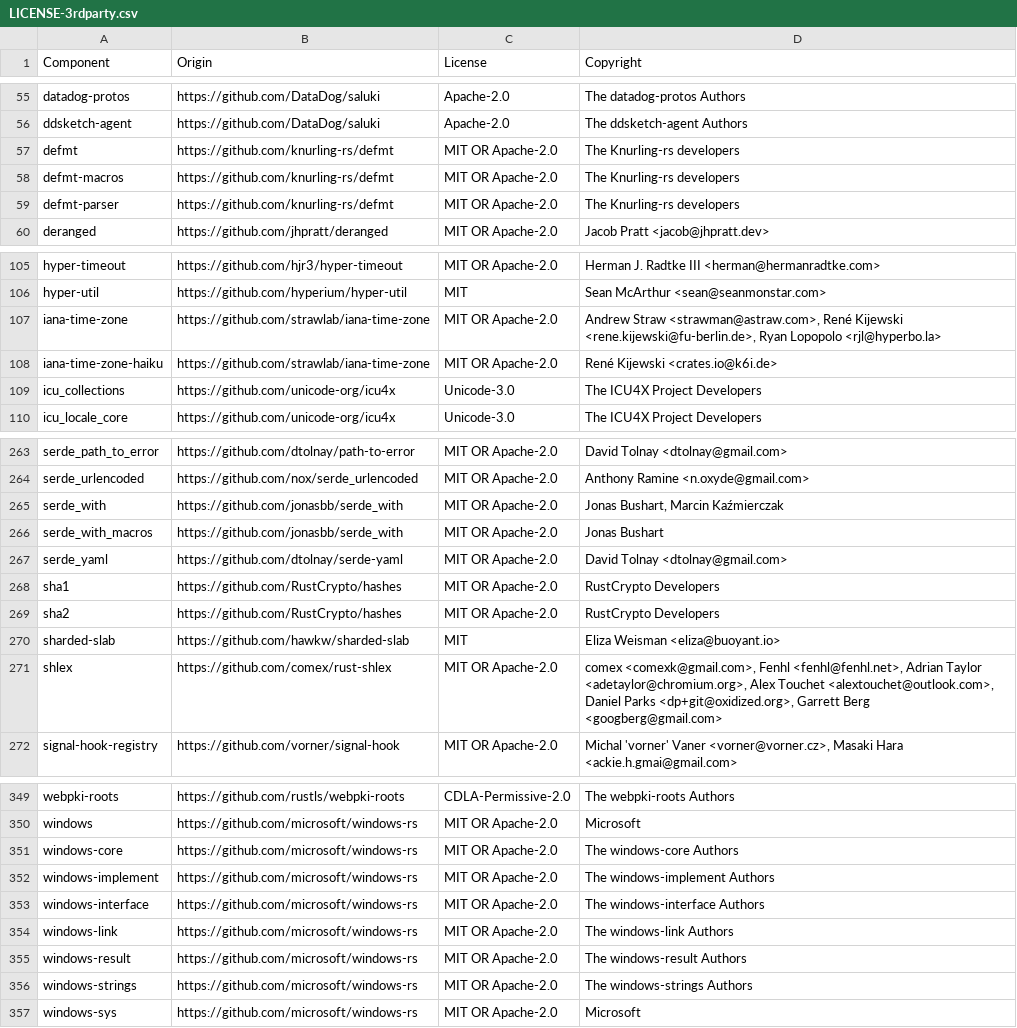
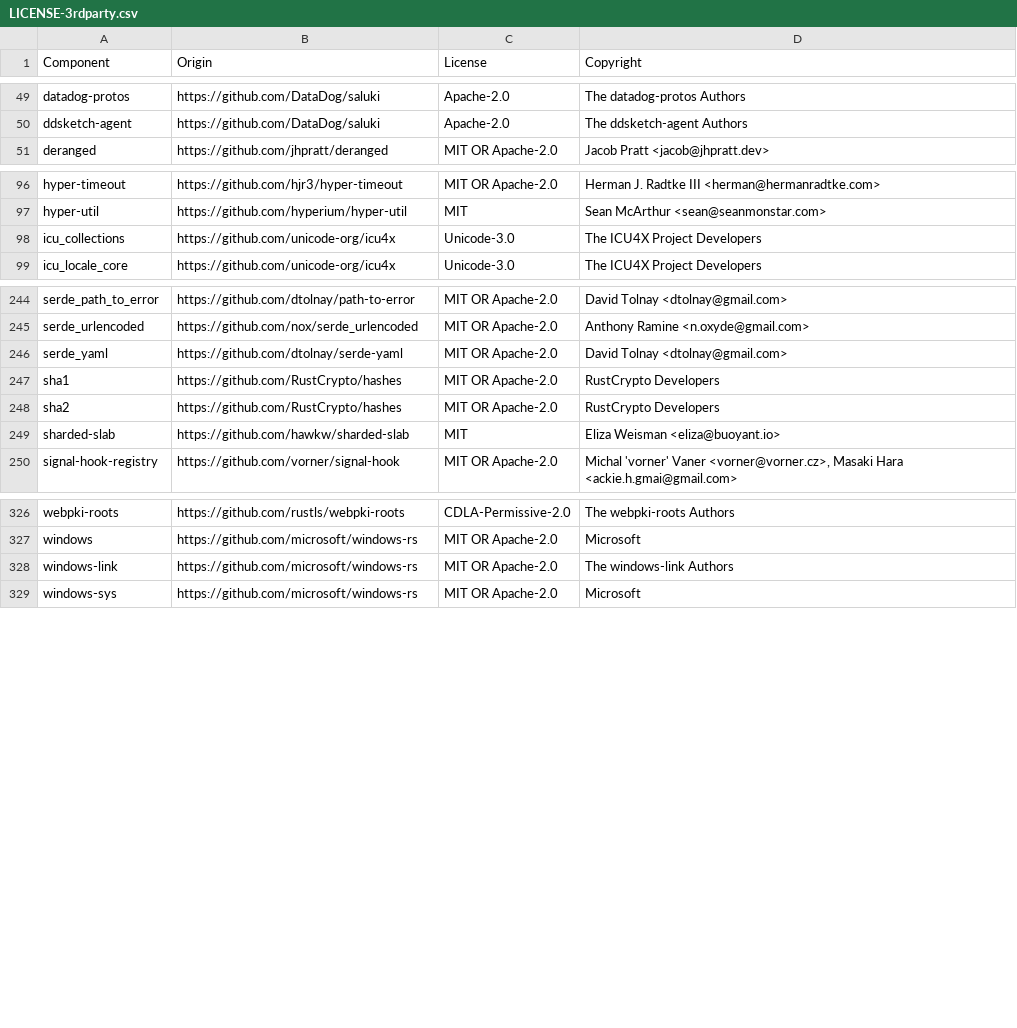
Before and after one commit to DataDog/datadog-lambda-extension, a CSV file: bottlecap/LICENSE-3rdparty.csv, drawn as a sheet; only a part is shown, gaps mark what is left out; removed rows and columns are numbered as before the commit, all else as after; the diff covers the shown part only; the diff names each change by its address in the sheet, - before the commit and + after, or states it on an @@ line.

```diff
--- a/bottlecap/LICENSE-3rdparty.csv
+++ b/bottlecap/LICENSE-3rdparty.csv
-row 57: defmt | https://github.com/knurling-rs/defmt | MIT OR Apache-2.0 | The Knurling-rs developers
-row 58: defmt-macros | https://github.com/knurling-rs/defmt | MIT OR Apache-2.0 | The Knurling-rs developers
-row 59: defmt-parser | https://github.com/knurling-rs/defmt | MIT OR Apache-2.0 | The Knurling-rs developers
-row 107: iana-time-zone | https://github.com/strawlab/iana-time-zone | MIT OR Apache-2.0 | Andrew Straw <strawman@astraw.com>, René Kijewski <rene.kijewski@fu-berlin.de>, Ryan Lopopolo <rjl@hyperbo.la>
-row 108: iana-time-zone-haiku | https://github.com/strawlab/iana-time-zone | MIT OR Apache-2.0 | René Kijewski <crates.io@k6i.de>
-row 265: serde_with | https://github.com/jonasbb/serde_with | MIT OR Apache-2.0 | Jonas Bushart, Marcin Kaźmierczak
-row 266: serde_with_macros | https://github.com/jonasbb/serde_with | MIT OR Apache-2.0 | Jonas Bushart
-row 271: shlex | https://github.com/comex/rust-shlex | MIT OR Apache-2.0 | comex <comexk@gmail.com>, Fenhl <fenhl@fenhl.net>, Adrian Taylor <adetaylor@chromium.org>, Alex Touchet <alextouchet@outlook.com>, Daniel Parks <dp+git@oxidized.org>, Garrett Berg <googberg@gmail.com>
-row 351: windows-core | https://github.com/microsoft/windows-rs | MIT OR Apache-2.0 | The windows-core Authors
-row 352: windows-implement | https://github.com/microsoft/windows-rs | MIT OR Apache-2.0 | The windows-implement Authors
-row 353: windows-interface | https://github.com/microsoft/windows-rs | MIT OR Apache-2.0 | The windows-interface Authors
-row 355: windows-result | https://github.com/microsoft/windows-rs | MIT OR Apache-2.0 | The windows-result Authors
-row 356: windows-strings | https://github.com/microsoft/windows-rs | MIT OR Apache-2.0 | The windows-strings Authors
```
Also changed, not shown: 10 added rows and 22 removed rows elsewhere in this file, 5 other files.
